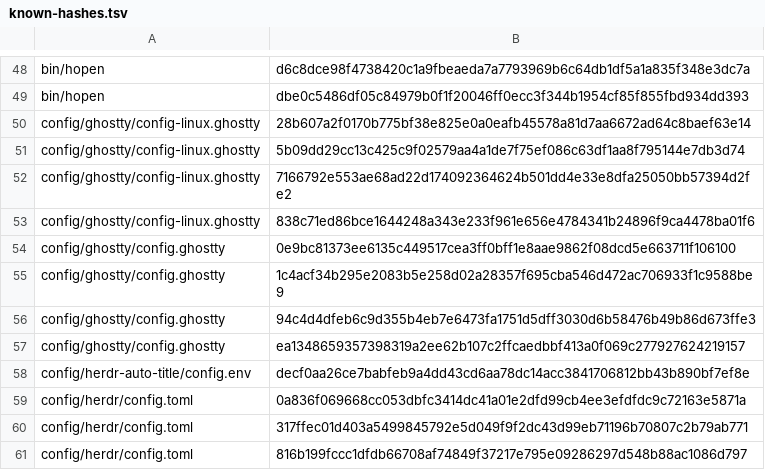
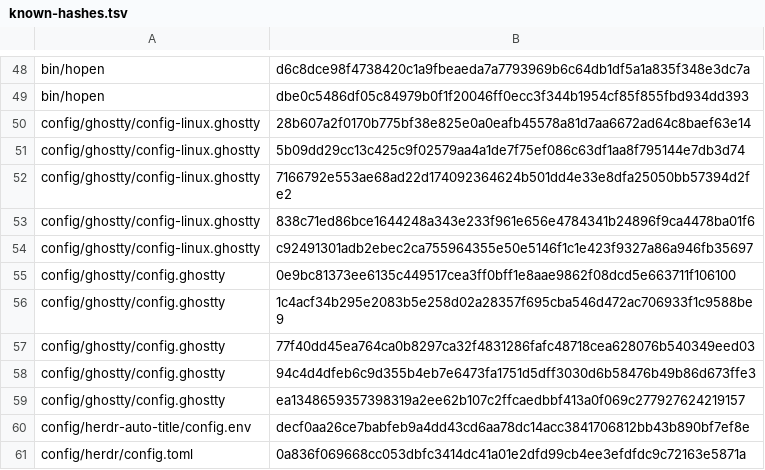
Before and after one commit to MussaCharles/herdspace, a TSV file: bootstrap/known-hashes.tsv, drawn as a sheet; only a part is shown, gaps mark what is left out; the shorter side is filled out with more unchanged rows; the diff names each change by its address in the sheet, - before the commit and + after, or states it on an @@ line.

```diff
--- a/bootstrap/known-hashes.tsv
+++ b/bootstrap/known-hashes.tsv
+row 54: config/ghostty/config-linux.ghostty | c92491301adb2ebec2ca755964355e50e5146f1c1e423f9327a86a946fb35697
+row 57: config/ghostty/config.ghostty | 77f40dd45ea764ca0b8297ca32f4831286fafc48718cea628076b540349eed03
```
